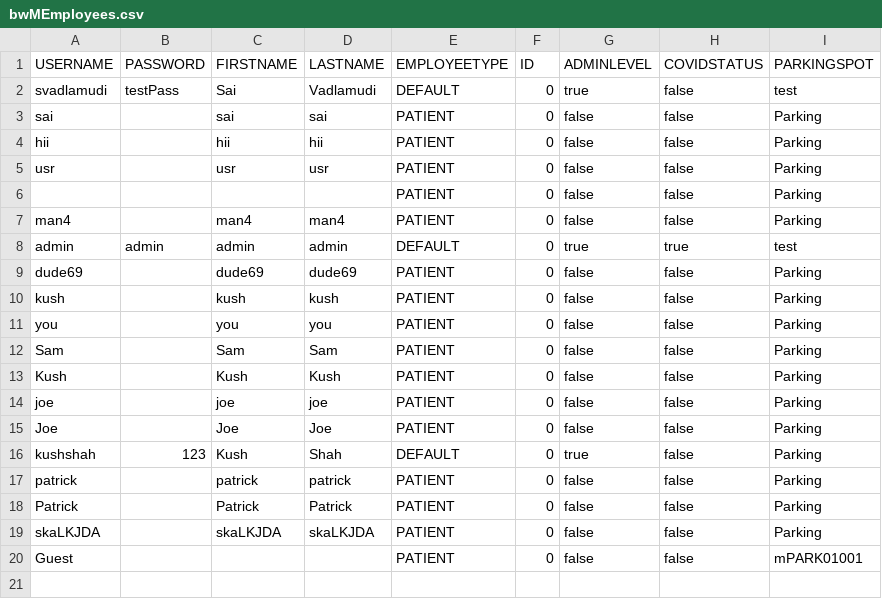
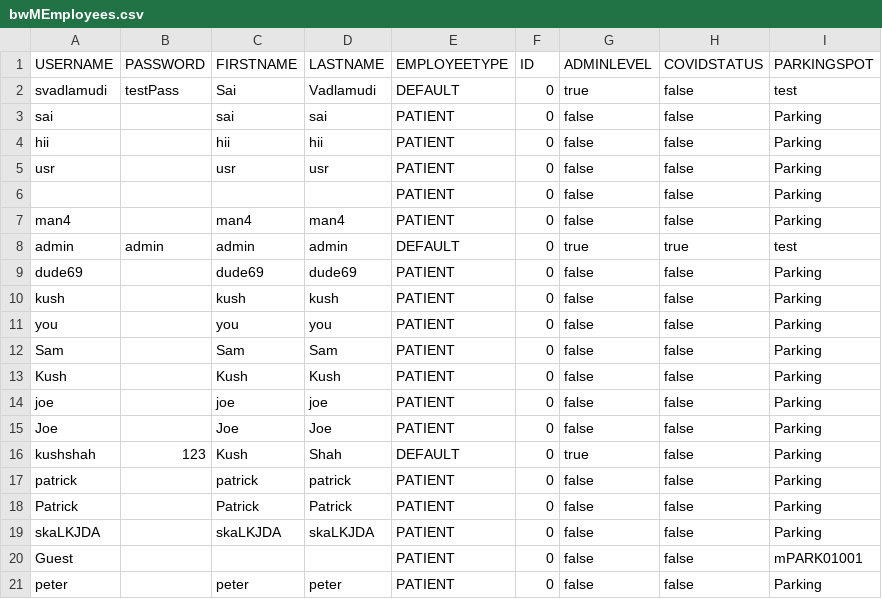
Before and after one commit to dacs30/software-engineering-project, a CSV file: data/bwMEmployees.csv, drawn as a sheet.

```diff
--- a/data/bwMEmployees.csv
+++ b/data/bwMEmployees.csv
@@ -20 +20,2 @@ skaLKJDA,,skaLKJDA,skaLKJDA,PATIENT,0,false,false,Parking,
 Guest,,,,PATIENT,0,false,false,mPARK01001,
+peter,,peter,peter,PATIENT,0,false,false,Parking,
```
Also changed, not shown: data/services/MedicineServices.csv, 4 other files.
